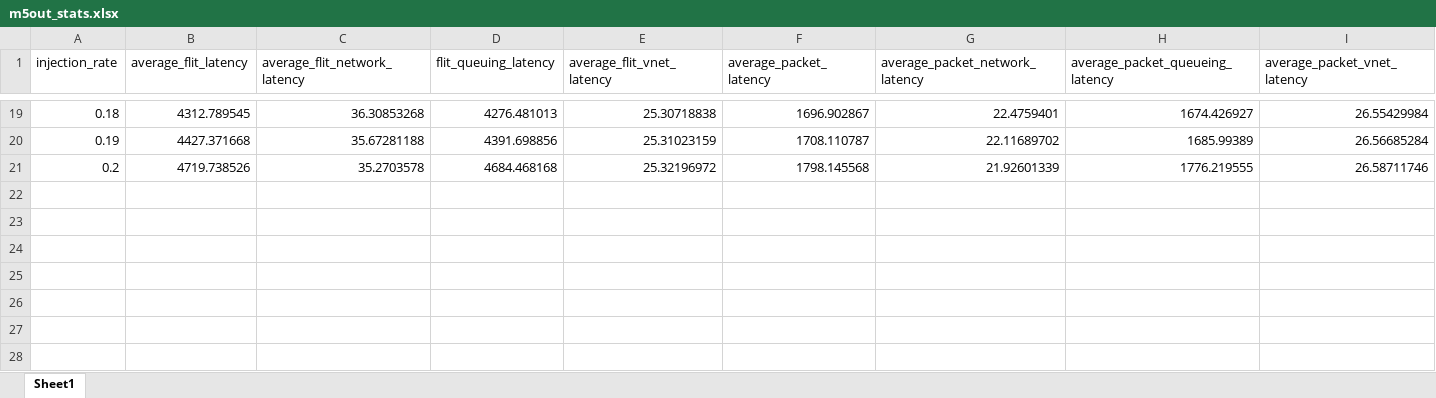
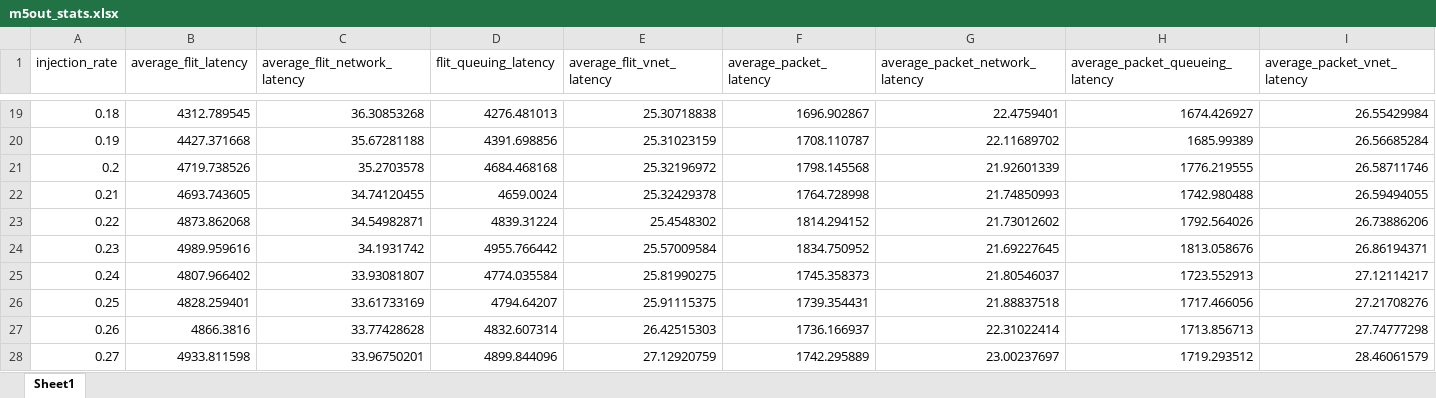
Before and after one commit to karim-solimman/m5out_stats, an Excel workbook: m5out_stats.xlsx, sheet Sheet1, drawn as a sheet; only a part is shown, gaps mark what is left out; values as stored, in another font and other column widths than the file's, no borders; the diff names each change by its address in the sheet, - before the commit and + after, or states it on an @@ line.

Commit message:
Updated main and xlsx files

```diff
--- a/m5out_stats.xlsx (sheet Sheet1)
+++ b/m5out_stats.xlsx (sheet Sheet1)
+row 22: 0.21 | 4693.743605 | 34.74120455 | 4659.0024 | 25.32429378 | 1764.728998 | 21.74850993 | 1742.980488 | 26.59494055
+row 23: 0.22 | 4873.862068 | 34.54982871 | 4839.31224 | 25.4548302 | 1814.294152 | 21.73012602 | 1792.564026 | 26.73886206
+row 24: 0.23 | 4989.959616 | 34.1931742 | 4955.766442 | 25.57009584 | 1834.750952 | 21.69227645 | 1813.058676 | 26.86194371
+row 25: 0.24 | 4807.966402 | 33.93081807 | 4774.035584 | 25.81990275 | 1745.358373 | 21.80546037 | 1723.552913 | 27.12114217
+row 26: 0.25 | 4828.259401 | 33.61733169 | 4794.64207 | 25.91115375 | 1739.354431 | 21.88837518 | 1717.466056 | 27.21708276
+row 27: 0.26 | 4866.3816 | 33.77428628 | 4832.607314 | 26.42515303 | 1736.166937 | 22.31022414 | 1713.856713 | 27.74777298
+row 28: 0.27 | 4933.811598 | 33.96750201 | 4899.844096 | 27.12920759 | 1742.295889 | 23.00237697 | 1719.293512 | 28.46061579
```
Also changed, not shown: 1 other file.
